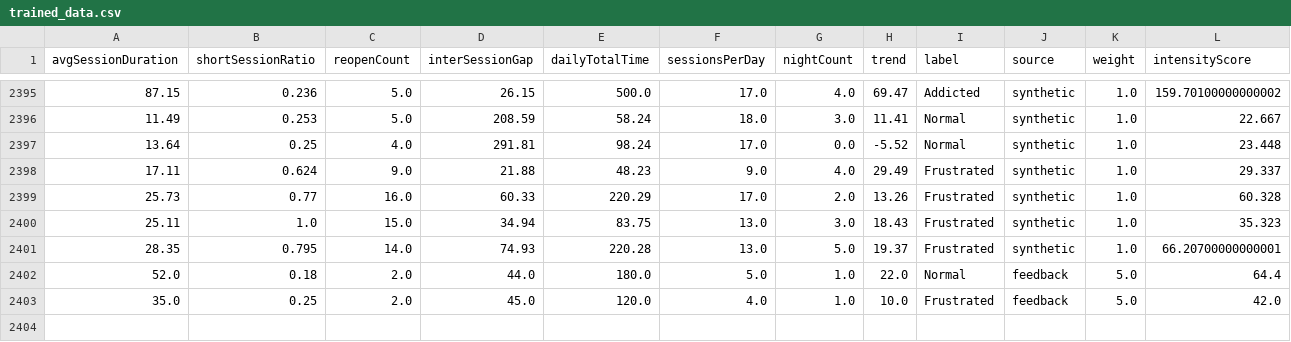
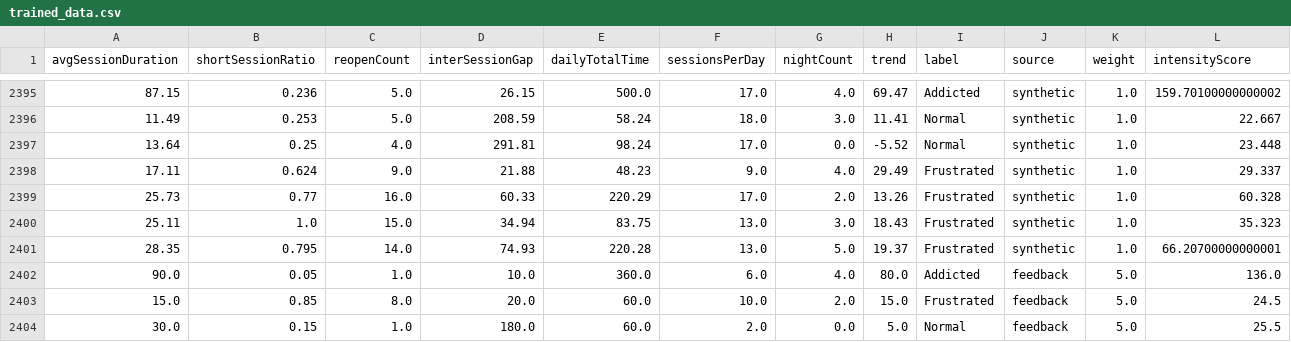
Before and after one commit to BhuvanSShetty/Behavior-Prediction, a CSV file: ML/trained_data.csv, drawn as a sheet; only a part is shown, gaps mark what is left out; removed rows and columns are numbered as before the commit, all else as after; rows hold the shown columns only; the diff names each change by its address in the sheet, - before the commit and + after, or states it on an @@ line.

```diff
--- a/ML/trained_data.csv
+++ b/ML/trained_data.csv
-row 2402: 52.0 | 0.18 | 2.0 | 44.0 | 180.0 | 5.0 | 1.0 | 22.0 | Normal | feedback | 5.0 | 64.4
-row 2403: 35.0 | 0.25 | 2.0 | 45.0 | 120.0 | 4.0 | 1.0 | 10.0 | Frustrated | feedback | 5.0 | 42.0
+row 2402: 90.0 | 0.05 | 1.0 | 10.0 | 360.0 | 6.0 | 4.0 | 80.0 | Addicted | feedback | 5.0 | 136.0
+row 2403: 15.0 | 0.85 | 8.0 | 20.0 | 60.0 | 10.0 | 2.0 | 15.0 | Frustrated | feedback | 5.0 | 24.5
+row 2404: 30.0 | 0.15 | 1.0 | 180.0 | 60.0 | 2.0 | 0.0 | 5.0 | Normal | feedback | 5.0 | 25.5
```
Also changed, not shown: 14 other files.
